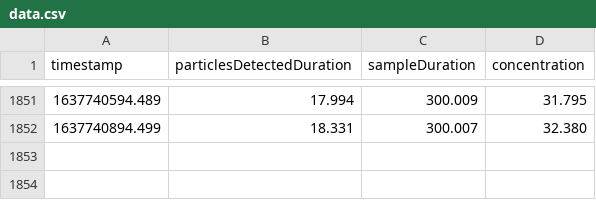
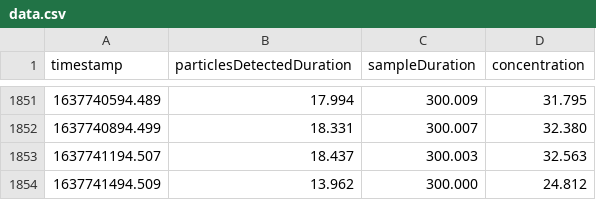
Before and after one commit to johnjmurray/harlem-air-quality, a CSV file: data.csv, drawn as a sheet; only a part is shown, gaps mark what is left out; the diff names each change by its address in the sheet, - before the commit and + after, or states it on an @@ line.

Commit message:
added rows

```diff
--- a/data.csv
+++ b/data.csv
+row 1853: 1637741194.507 | 18.437 | 300.003 | 32.563
+row 1854: 1637741494.509 | 13.962 | 300.000 | 24.812
```
